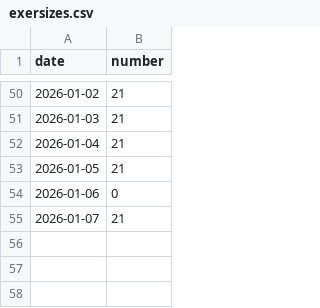
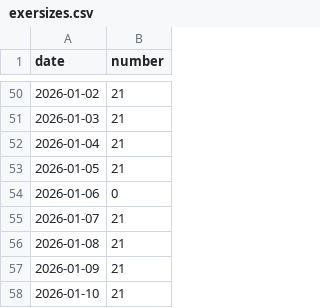
Before and after one commit to BlindDenn/five-diamonds, a CSV file: exersizes.csv, drawn as a sheet; only a part is shown, gaps mark what is left out; the diff names each change by its address in the sheet, - before the commit and + after, or states it on an @@ line.

```diff
--- a/exersizes.csv
+++ b/exersizes.csv
+row 56: 2026-01-08 | 21
+row 57: 2026-01-09 | 21
+row 58: 2026-01-10 | 21
```
Also changed, not shown: 1 other file.
